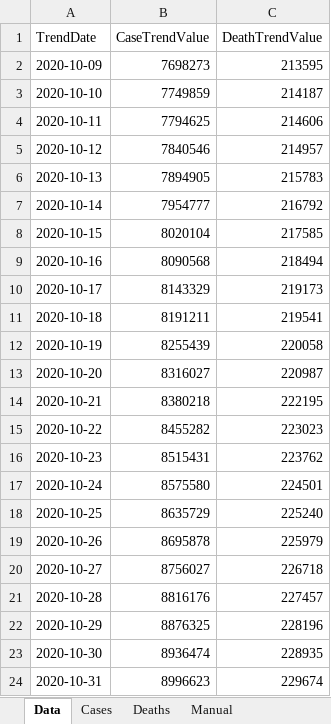
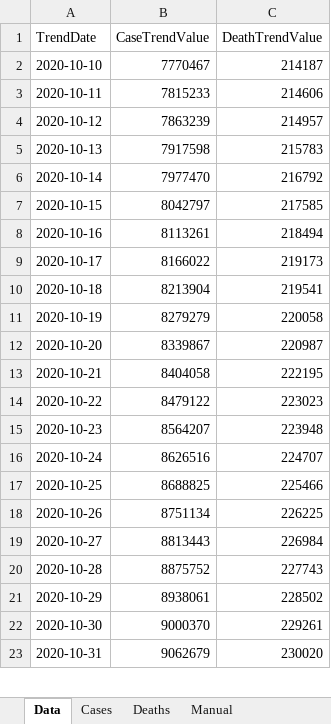
Before and after one commit to mhowe0422/mhowe0422.github.io, an Excel workbook: covid19/data/TrendTest.xlsx, sheet Data, drawn as a sheet; only a part is shown; values as stored, in another font and other column widths than the file's, no borders; table styles not drawn; removed rows and columns are numbered as before the commit, all else as after; the diff covers the shown part only; the diff names each change by its address in the sheet, - before the commit and + after, or states it on an @@ line.

```diff
--- a/covid19/data/TrendTest.xlsx (sheet Data)
+++ b/covid19/data/TrendTest.xlsx (sheet Data)
-row 2: 2020-10-09 | 7698273 | 213595
-B2 (CaseTrendValue): 7749859
+B2 (CaseTrendValue): 7770467
-B3 (CaseTrendValue): 7794625
+B3 (CaseTrendValue): 7815233
-B4 (CaseTrendValue): 7840546
+B4 (CaseTrendValue): 7863239
-B5 (CaseTrendValue): 7894905
+B5 (CaseTrendValue): 7917598
-B6 (CaseTrendValue): 7954777
+B6 (CaseTrendValue): 7977470
-B7 (CaseTrendValue): 8020104
+B7 (CaseTrendValue): 8042797
-B8 (CaseTrendValue): 8090568
+B8 (CaseTrendValue): 8113261
-B9 (CaseTrendValue): 8143329
+B9 (CaseTrendValue): 8166022
-B10 (CaseTrendValue): 8191211
+B10 (CaseTrendValue): 8213904
-B11 (CaseTrendValue): 8255439
+B11 (CaseTrendValue): 8279279
-B12 (CaseTrendValue): 8316027
+B12 (CaseTrendValue): 8339867
-B13 (CaseTrendValue): 8380218
+B13 (CaseTrendValue): 8404058
-B14 (CaseTrendValue): 8455282
+B14 (CaseTrendValue): 8479122
-B15 (CaseTrendValue): 8515431
+B15 (CaseTrendValue): 8564207
-C15 (DeathTrendValue): 223762
+C15 (DeathTrendValue): 223948
-B16 (CaseTrendValue): 8575580
+B16 (CaseTrendValue): 8626516
-C16 (DeathTrendValue): 224501
+C16 (DeathTrendValue): 224707
-B17 (CaseTrendValue): 8635729
+B17 (CaseTrendValue): 8688825
-C17 (DeathTrendValue): 225240
+C17 (DeathTrendValue): 225466
-B18 (CaseTrendValue): 8695878
+B18 (CaseTrendValue): 8751134
-C18 (DeathTrendValue): 225979
+C18 (DeathTrendValue): 226225
-B19 (CaseTrendValue): 8756027
+B19 (CaseTrendValue): 8813443
-C19 (DeathTrendValue): 226718
+C19 (DeathTrendValue): 226984
-B20 (CaseTrendValue): 8816176
+B20 (CaseTrendValue): 8875752
-C20 (DeathTrendValue): 227457
+C20 (DeathTrendValue): 227743
-B21 (CaseTrendValue): 8876325
+B21 (CaseTrendValue): 8938061
-C21 (DeathTrendValue): 228196
+C21 (DeathTrendValue): 228502
-B22 (CaseTrendValue): 8936474
+B22 (CaseTrendValue): 9000370
-C22 (DeathTrendValue): 228935
+C22 (DeathTrendValue): 229261
-B23 (CaseTrendValue): 8996623
+B23 (CaseTrendValue): 9062679
-C23 (DeathTrendValue): 229674
+C23 (DeathTrendValue): 230020
```
Also changed, not shown: 1 added row and 14 edited cells elsewhere in this sheet, charts or pictures, covid19/data/CaseRatio.xlsx, covid19/data/USCaseCount.xlsx, 4 other files.
